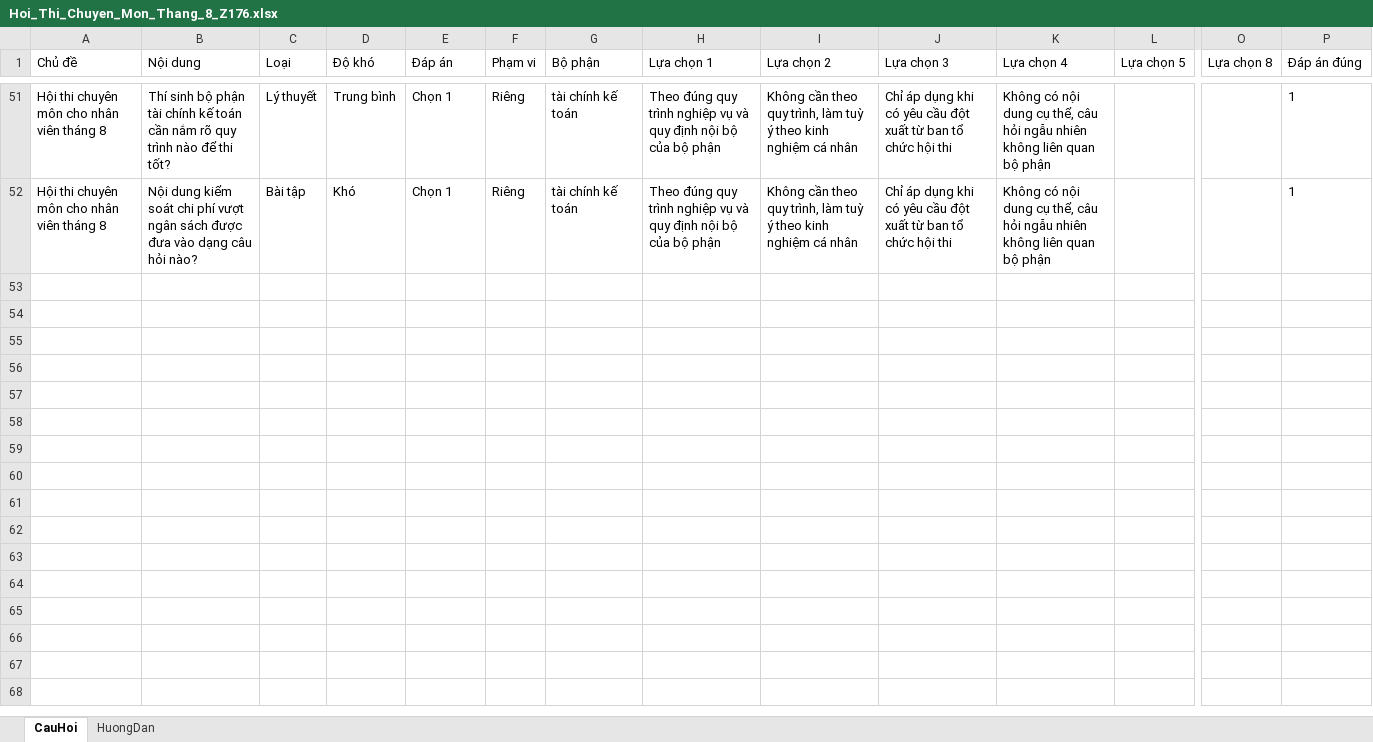
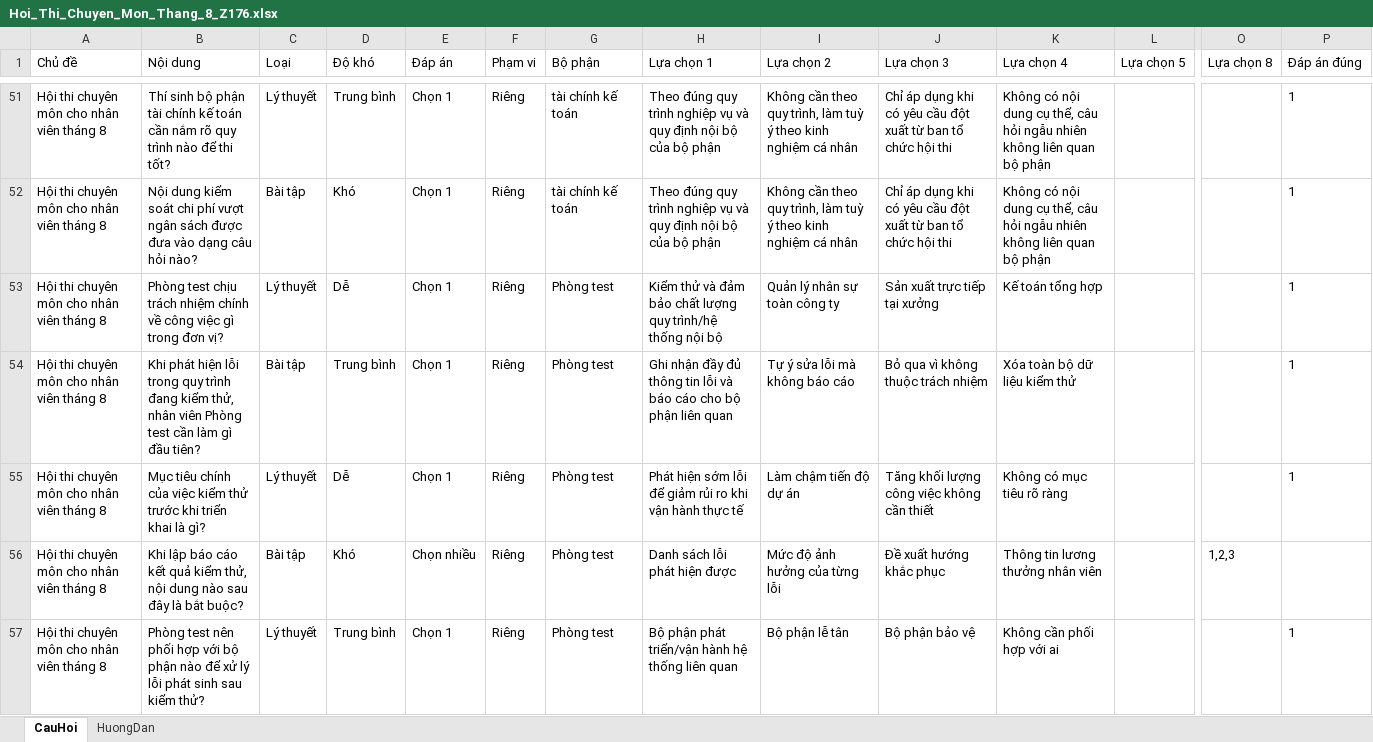
Before and after one commit to duong218/Z176, an Excel workbook: import_file_test/Hoi_Thi_Chuyen_Mon_Thang_8_Z176.xlsx, sheet CauHoi, drawn as a sheet; only a part is shown, gaps mark what is left out; values as stored, in another font and other column widths than the file's, no borders; rows hold the shown columns only; the diff names each change by its address in the sheet, - before the commit and + after, or states it on an @@ line.

```diff
--- a/import_file_test/Hoi_Thi_Chuyen_Mon_Thang_8_Z176.xlsx (sheet CauHoi)
+++ b/import_file_test/Hoi_Thi_Chuyen_Mon_Thang_8_Z176.xlsx (sheet CauHoi)
+row 53: Hội thi chuyên môn cho nhân viên tháng 8 | Phòng test chịu trách nhiệm chính về công việc gì trong đơn vị? | Lý thuyết | Dễ | Chọn 1 | Riêng | Phòng test | Kiểm thử và đảm bảo chất lượng quy trình/hệ thống nội bộ | Quản lý nhân sự toàn công ty | Sản xuất trực tiếp tại xưởng | Kế toán tổng hợp |  |  | 1
+row 54: Hội thi chuyên môn cho nhân viên tháng 8 | Khi phát hiện lỗi trong quy trình đang kiểm thử, nhân viên Phòng test cần làm gì đầu tiên? | Bài tập | Trung bình | Chọn 1 | Riêng | Phòng test | Ghi nhận đầy đủ thông tin lỗi và báo cáo cho bộ phận liên quan | Tự ý sửa lỗi mà không báo cáo | Bỏ qua vì không thuộc trách nhiệm | Xóa toàn bộ dữ liệu kiểm thử |  |  | 1
+row 55: Hội thi chuyên môn cho nhân viên tháng 8 | Mục tiêu chính của việc kiểm thử trước khi triển khai là gì? | Lý thuyết | Dễ | Chọn 1 | Riêng | Phòng test | Phát hiện sớm lỗi để giảm rủi ro khi vận hành thực tế | Làm chậm tiến độ dự án | Tăng khối lượng công việc không cần thiết | Không có mục tiêu rõ ràng |  |  | 1
+row 56: Hội thi chuyên môn cho nhân viên tháng 8 | Khi lập báo cáo kết quả kiểm thử, nội dung nào sau đây là bắt buộc? | Bài tập | Khó | Chọn nhiều | Riêng | Phòng test | Danh sách lỗi phát hiện được | Mức độ ảnh hưởng của từng lỗi | Đề xuất hướng khắc phục | Thông tin lương thưởng nhân viên |  | 1,2,3
+row 57: Hội thi chuyên môn cho nhân viên tháng 8 | Phòng test nên phối hợp với bộ phận nào để xử lý lỗi phát sinh sau kiểm thử? | Lý thuyết | Trung bình | Chọn 1 | Riêng | Phòng test | Bộ phận phát triển/vận hành hệ thống liên quan | Bộ phận lễ tân | Bộ phận bảo vệ | Không cần phối hợp với ai |  |  | 1
```
Also changed, not shown: sheet HuongDan, 3 other files.
